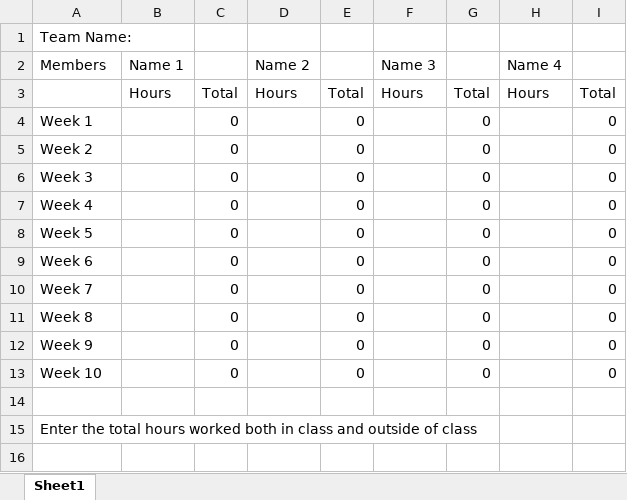
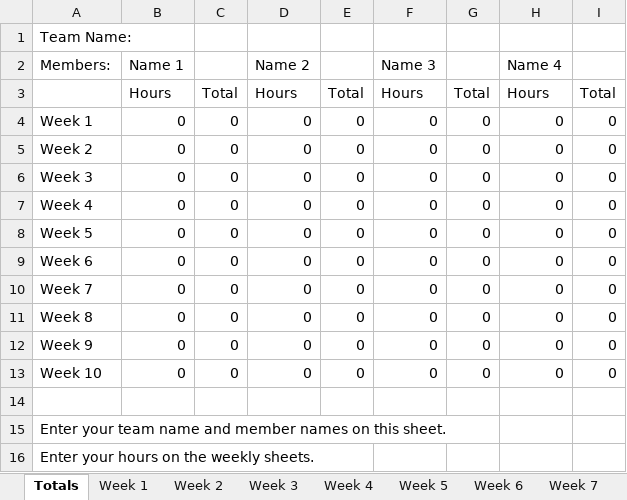
Before and after one commit to LCC-CIT/CS297-CourseMaterials, an Excel workbook: CS297-TimeTracking.xlsx, sheet Totals, drawn as a sheet; values as stored, in another font and other column widths than the file's, no borders; the diff names each change by its address in the sheet, - before the commit and + after, or states it on an @@ line.

Commit message:
Revisted time tracking sheet

```diff
--- a/CS297-TimeTracking.xlsx (sheet Totals)
+++ b/CS297-TimeTracking.xlsx (sheet Totals)
-sheet tab: Sheet1
+sheet tab: Totals
+sheet tab: Week 1
+sheet tab: Week 2
+sheet tab: Week 3
+sheet tab: Week 4
+sheet tab: Week 5
+sheet tab: Week 6
+sheet tab: Week 7
-A2: Members
+A2: Members:
-B4:B13: (empty)
+B4:B13: 0
-D4:D13: (empty)
+D4:D13: 0
-F4:F13: (empty)
+F4:F13: 0
-H4:H13: (empty)
+H4:H13: 0
-A15: Enter the total hours worked both in class and outside of class
+A15: Enter your team name and member names on this sheet.
+row 16: Enter your hours on the weekly sheets.
```
Also changed, not shown: other sheet tabs, 1 other file.
